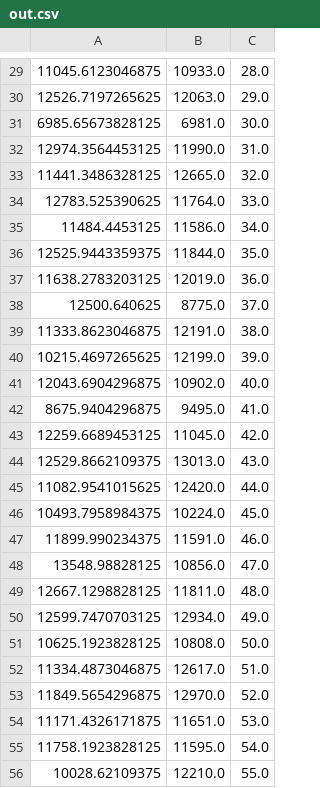
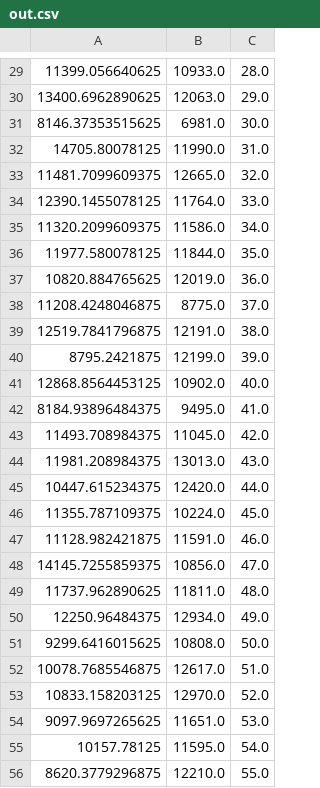
Before and after one commit to rorybyrne/Datathon, a CSV file: out/out.csv, drawn as a sheet; only a part is shown, gaps mark what is left out; the diff covers the shown part only.

```diff
--- a/out/out.csv
+++ b/out/out.csv
@@ -29,28 +29,28 @@
-11045.6123046875,10933.0,28.0
-12526.7197265625,12063.0,29.0
-6985.65673828125,6981.0,30.0
-12974.3564453125,11990.0,31.0
-11441.3486328125,12665.0,32.0
-12783.525390625,11764.0,33.0
-11484.4453125,11586.0,34.0
-12525.9443359375,11844.0,35.0
-11638.2783203125,12019.0,36.0
-12500.640625,8775.0,37.0
-11333.8623046875,12191.0,38.0
-10215.4697265625,12199.0,39.0
-12043.6904296875,10902.0,40.0
-8675.9404296875,9495.0,41.0
-12259.6689453125,11045.0,42.0
-12529.8662109375,13013.0,43.0
-11082.9541015625,12420.0,44.0
-10493.7958984375,10224.0,45.0
-11899.990234375,11591.0,46.0
-13548.98828125,10856.0,47.0
-12667.1298828125,11811.0,48.0
-12599.7470703125,12934.0,49.0
-10625.1923828125,10808.0,50.0
-11334.4873046875,12617.0,51.0
-11849.5654296875,12970.0,52.0
-11171.4326171875,11651.0,53.0
-11758.1923828125,11595.0,54.0
-10028.62109375,12210.0,55.0
+11399.056640625,10933.0,28.0
+13400.6962890625,12063.0,29.0
+8146.37353515625,6981.0,30.0
+14705.80078125,11990.0,31.0
+11481.7099609375,12665.0,32.0
+12390.1455078125,11764.0,33.0
+11320.2099609375,11586.0,34.0
+11977.580078125,11844.0,35.0
+10820.884765625,12019.0,36.0
+11208.4248046875,8775.0,37.0
+12519.7841796875,12191.0,38.0
+8795.2421875,12199.0,39.0
+12868.8564453125,10902.0,40.0
+8184.93896484375,9495.0,41.0
+11493.708984375,11045.0,42.0
+11981.208984375,13013.0,43.0
+10447.615234375,12420.0,44.0
+11355.787109375,10224.0,45.0
+11128.982421875,11591.0,46.0
+14145.7255859375,10856.0,47.0
+11737.962890625,11811.0,48.0
+12250.96484375,12934.0,49.0
+9299.6416015625,10808.0,50.0
+10078.7685546875,12617.0,51.0
+10833.158203125,12970.0,52.0
+9097.9697265625,11651.0,53.0
+10157.78125,11595.0,54.0
+8620.3779296875,12210.0,55.0
```
Also changed, not shown: 117 edited cells elsewhere in this file, 7 other files.
